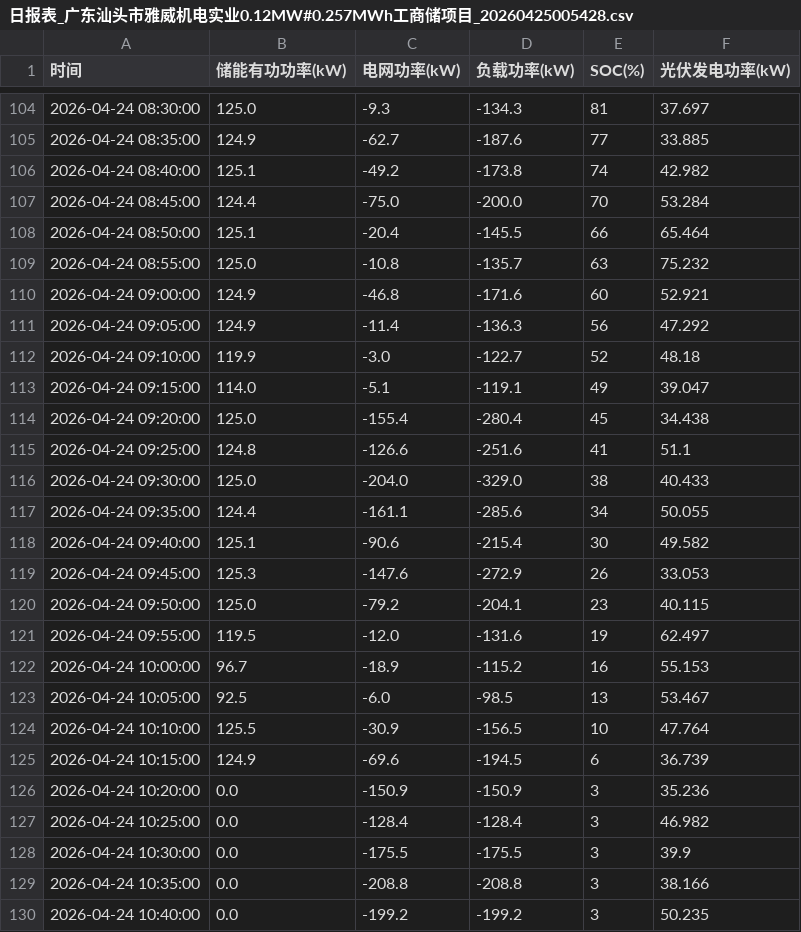
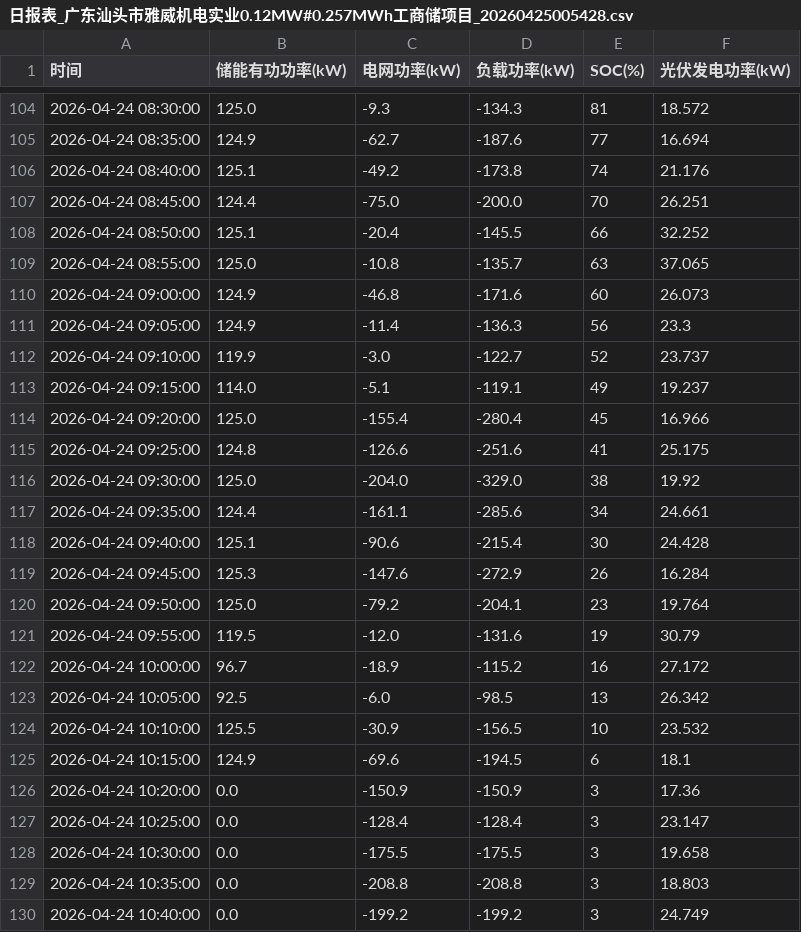
Before and after one commit to TsaiZinan/solar-roi-calculator, a CSV file: 数据/20260424/日报表_广东汕头市雅威机电实业0.12MW#0.257MWh工商储项目_20260425005428.csv, drawn as a sheet; only a part is shown, gaps mark what is left out; the diff covers the shown part only.

```diff
--- a/数据/20260424/日报表_广东汕头市雅威机电实业0.12MW#0.257MWh工商储项目_20260425005428.csv
+++ b/数据/20260424/日报表_广东汕头市雅威机电实业0.12MW#0.257MWh工商储项目_20260425005428.csv
@@ -104,27 +104,27 @@
-2026-04-24 08:30:00,125.0,-9.3,-134.3,81,37.697
-2026-04-24 08:35:00,124.9,-62.7,-187.6,77,33.885
-2026-04-24 08:40:00,125.1,-49.2,-173.8,74,42.982
-2026-04-24 08:45:00,124.4,-75.0,-200.0,70,53.284
-2026-04-24 08:50:00,125.1,-20.4,-145.5,66,65.464
-2026-04-24 08:55:00,125.0,-10.8,-135.7,63,75.232
-2026-04-24 09:00:00,124.9,-46.8,-171.6,60,52.921
-2026-04-24 09:05:00,124.9,-11.4,-136.3,56,47.292
-2026-04-24 09:10:00,119.9,-3.0,-122.7,52,48.18
-2026-04-24 09:15:00,114.0,-5.1,-119.1,49,39.047
-2026-04-24 09:20:00,125.0,-155.4,-280.4,45,34.438
-2026-04-24 09:25:00,124.8,-126.6,-251.6,41,51.1
-2026-04-24 09:30:00,125.0,-204.0,-329.0,38,40.433
-2026-04-24 09:35:00,124.4,-161.1,-285.6,34,50.055
-2026-04-24 09:40:00,125.1,-90.6,-215.4,30,49.582
-2026-04-24 09:45:00,125.3,-147.6,-272.9,26,33.053
-2026-04-24 09:50:00,125.0,-79.2,-204.1,23,40.115
-2026-04-24 09:55:00,119.5,-12.0,-131.6,19,62.497
-2026-04-24 10:00:00,96.7,-18.9,-115.2,16,55.153
-2026-04-24 10:05:00,92.5,-6.0,-98.5,13,53.467
-2026-04-24 10:10:00,125.5,-30.9,-156.5,10,47.764
-2026-04-24 10:15:00,124.9,-69.6,-194.5,6,36.739
-2026-04-24 10:20:00,0.0,-150.9,-150.9,3,35.236
-2026-04-24 10:25:00,0.0,-128.4,-128.4,3,46.982
-2026-04-24 10:30:00,0.0,-175.5,-175.5,3,39.9
-2026-04-24 10:35:00,0.0,-208.8,-208.8,3,38.166
-2026-04-24 10:40:00,0.0,-199.2,-199.2,3,50.235
+2026-04-24 08:30:00,125.0,-9.3,-134.3,81,18.572
+2026-04-24 08:35:00,124.9,-62.7,-187.6,77,16.694
+2026-04-24 08:40:00,125.1,-49.2,-173.8,74,21.176
+2026-04-24 08:45:00,124.4,-75.0,-200.0,70,26.251
+2026-04-24 08:50:00,125.1,-20.4,-145.5,66,32.252
+2026-04-24 08:55:00,125.0,-10.8,-135.7,63,37.065
+2026-04-24 09:00:00,124.9,-46.8,-171.6,60,26.073
+2026-04-24 09:05:00,124.9,-11.4,-136.3,56,23.3
+2026-04-24 09:10:00,119.9,-3.0,-122.7,52,23.737
+2026-04-24 09:15:00,114.0,-5.1,-119.1,49,19.237
+2026-04-24 09:20:00,125.0,-155.4,-280.4,45,16.966
+2026-04-24 09:25:00,124.8,-126.6,-251.6,41,25.175
+2026-04-24 09:30:00,125.0,-204.0,-329.0,38,19.92
+2026-04-24 09:35:00,124.4,-161.1,-285.6,34,24.661
+2026-04-24 09:40:00,125.1,-90.6,-215.4,30,24.428
+2026-04-24 09:45:00,125.3,-147.6,-272.9,26,16.284
+2026-04-24 09:50:00,125.0,-79.2,-204.1,23,19.764
+2026-04-24 09:55:00,119.5,-12.0,-131.6,19,30.79
+2026-04-24 10:00:00,96.7,-18.9,-115.2,16,27.172
+2026-04-24 10:05:00,92.5,-6.0,-98.5,13,26.342
+2026-04-24 10:10:00,125.5,-30.9,-156.5,10,23.532
+2026-04-24 10:15:00,124.9,-69.6,-194.5,6,18.1
+2026-04-24 10:20:00,0.0,-150.9,-150.9,3,17.36
+2026-04-24 10:25:00,0.0,-128.4,-128.4,3,23.147
+2026-04-24 10:30:00,0.0,-175.5,-175.5,3,19.658
+2026-04-24 10:35:00,0.0,-208.8,-208.8,3,18.803
+2026-04-24 10:40:00,0.0,-199.2,-199.2,3,24.749
```
Also changed, not shown: 118 edited cells elsewhere in this file, 2 other files.
